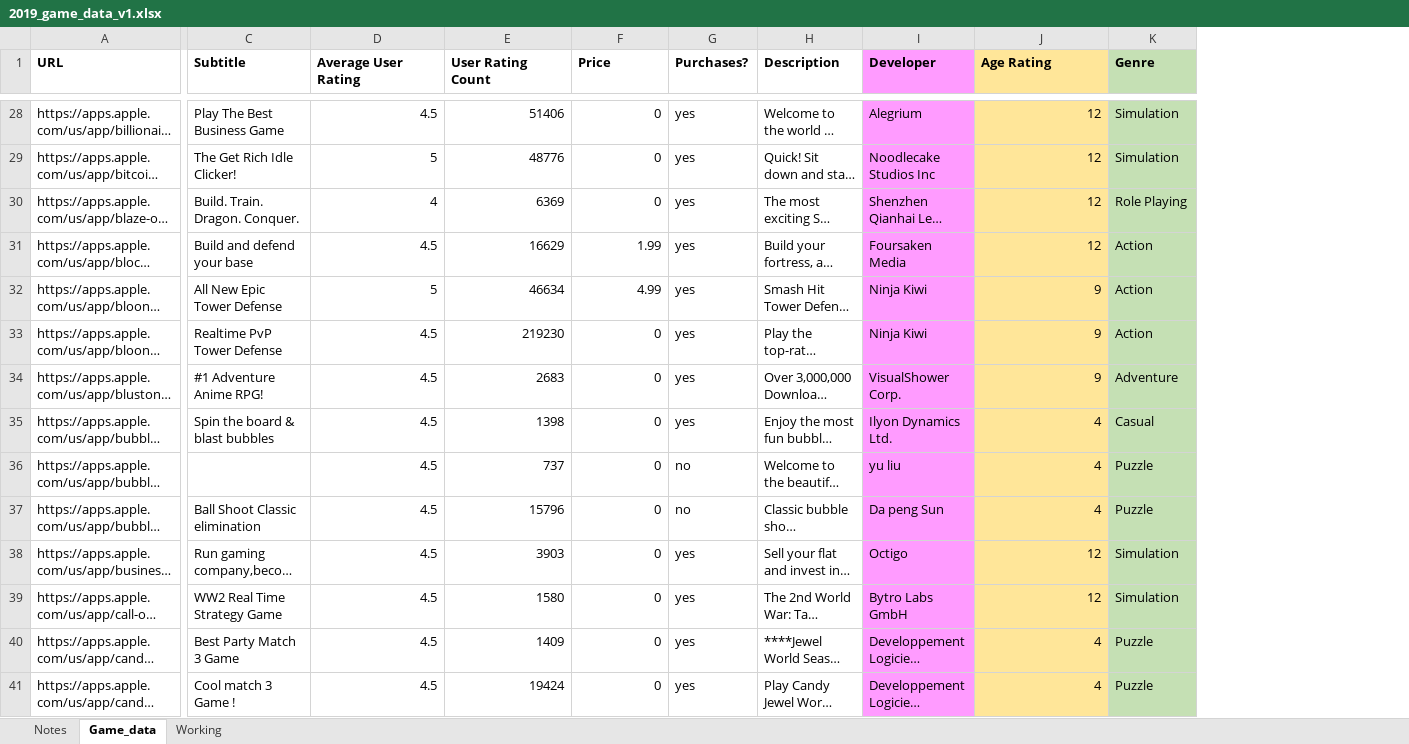
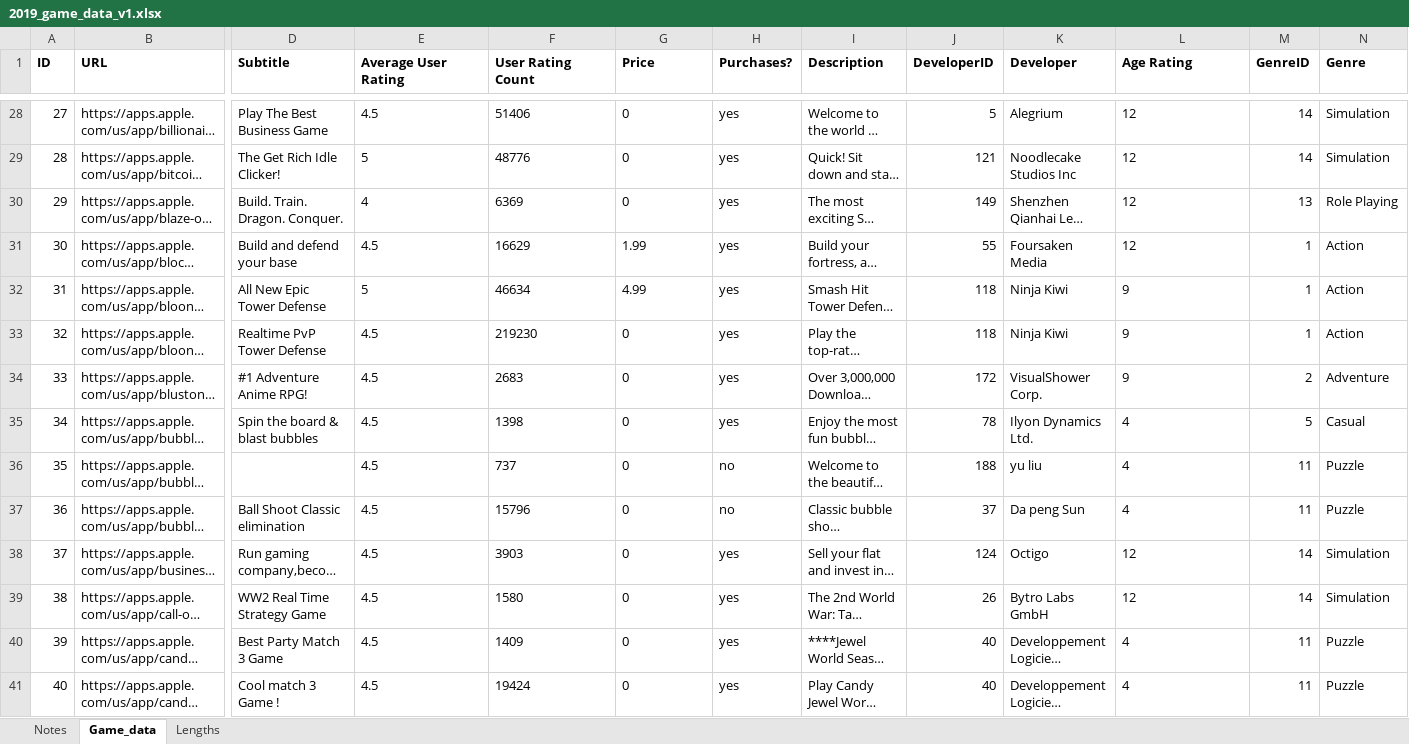
Before and after one commit to GenuinelyAref/App-Database, an Excel workbook: raw_assets/2019_game_data_v1.xlsx, sheet Game_data, drawn as a sheet; only a part is shown, gaps mark what is left out; long unchanged cells end in …; values as stored, in another font and other column widths than the file's, no borders; addresses are those after the commit; the diff covers the shown part only; the diff names each change by its address in the sheet, - before the commit and + after, or states it on an @@ line.

```diff
--- a/raw_assets/2019_game_data_v1.xlsx (sheet Game_data)
+++ b/raw_assets/2019_game_data_v1.xlsx (sheet Game_data)
-sheet tab: Working
+sheet tab: Lengths
+column A (ID), rows 28-41: 27 | 28 | 29 | 30 | 31 | 32 | 33 | 34 | 35 | 36 | 37 | 38 | 39 | 40
+column J (DeveloperID), rows 28-41: 5 | 121 | 149 | 55 | 118 | 118 | 172 | 78 | 188 | 37 | 124 | 26 | 40 | 40
+column M (GenreID), rows 28-41: 14 | 14 | 13 | 1 | 1 | 1 | 2 | 5 | 11 | 11 | 14 | 14 | 11 | 11
-K1:K41 fill: #FF9BFF
+K1:K41 fill: none
-L1:L41 fill: #FFE699
+L1:L41 fill: none
-N1:N41 fill: #C5E0B4
+N1:N41 fill: none
-E28:G41 alignment: right
+E28:G41 alignment: left
-L28:L41 alignment: right
+L28:L41 alignment: left
```
Also changed, not shown: cell formats elsewhere in this sheet, 1 other file.
